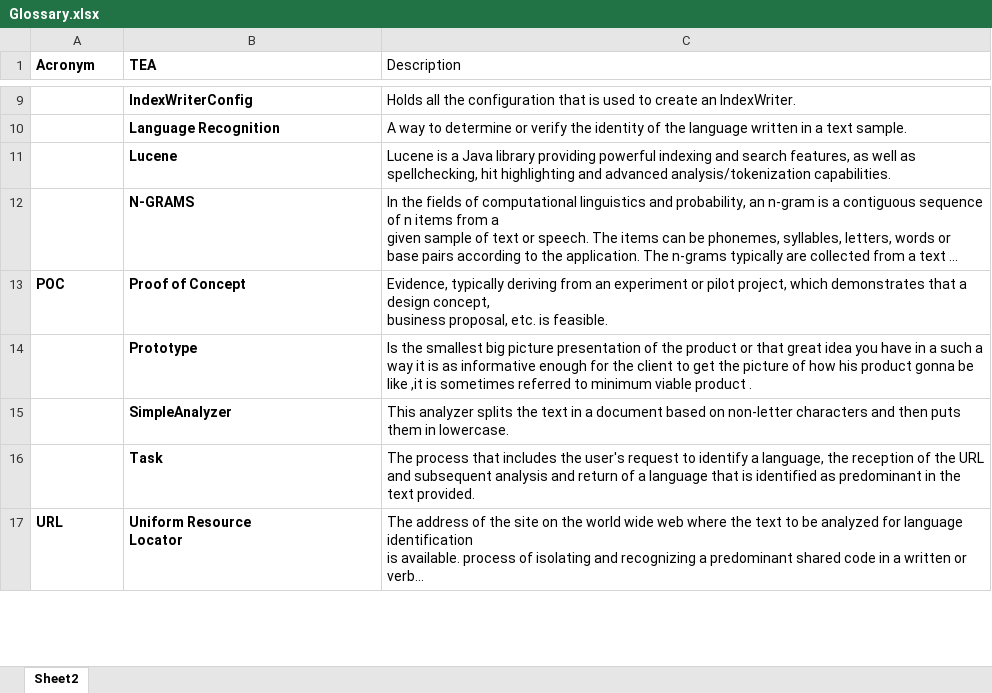
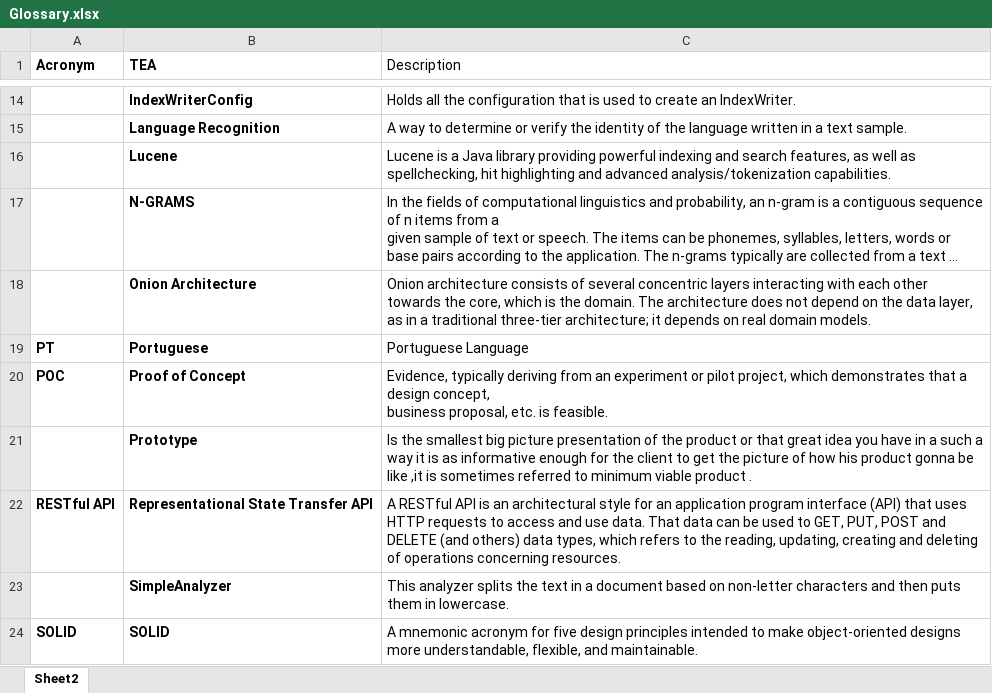
Before and after one commit to UPskill-JavaCapgemini/DuckSoftWorks, an Excel workbook: LanguageDetectionPrototype/Documents/Glossary.xlsx, sheet Sheet2, drawn as a sheet; only a part is shown, gaps mark what is left out; the shorter side is filled out with more unchanged rows; long unchanged cells end in …; values as stored, in another font and other column widths than the file's, no borders; table styles not drawn; the diff covers the shown part only; the diff names each change by its address in the sheet, - before the commit and + after, or states it on an @@ line.

Commit message:
Update Glossary

```diff
--- a/LanguageDetectionPrototype/Documents/Glossary.xlsx (sheet Sheet2)
+++ b/LanguageDetectionPrototype/Documents/Glossary.xlsx (sheet Sheet2)
+row 18:  | Onion Architecture | Onion architecture consists of several concentric layers interacting with each other towards the core, which is the domain. The architecture does not depend on the data layer, as in a traditional three-tier architecture; it depends on real domain models.
+row 19: PT | Portuguese | Portuguese Language
+row 22: RESTful API | Representational State Transfer API | A RESTful API is an architectural style for an application program interface (API) that uses HTTP requests to access and use data. That data can be used to GET, PUT, POST and DELETE (and others) data types, which refers to the reading, updating, creating and deleting of operations concerning resources.
+row 24: SOLID | SOLID | A mnemonic acronym for five design principles intended to make object-oriented designs more understandable, flexible, and maintainable.
```
Also changed, not shown: 7 added rows and 3 removed rows elsewhere in this sheet.
